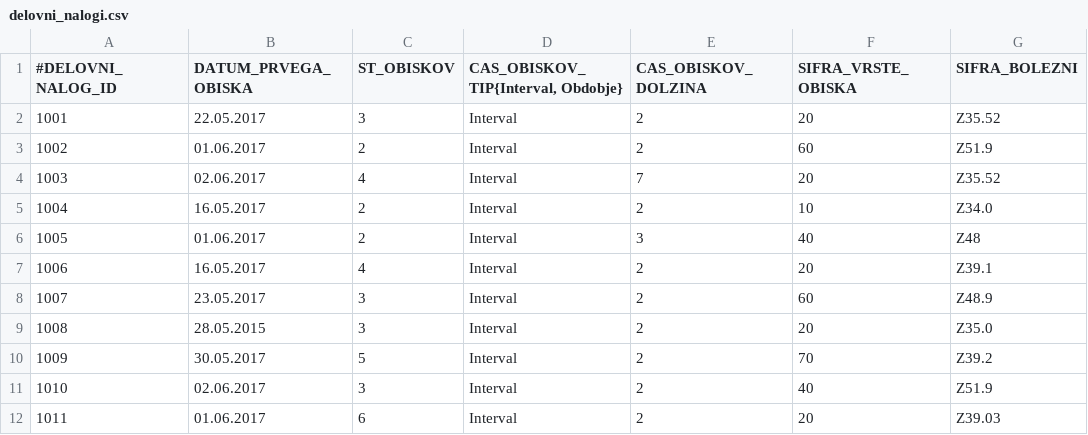
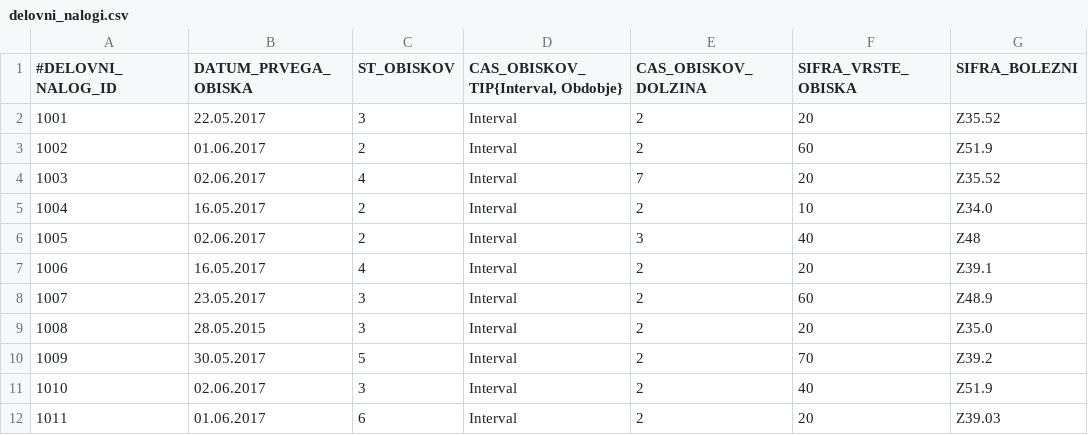
Before and after one commit to MaticBernik/Patronage, a CSV file: data_import/delovni_nalogi.csv, drawn as a sheet; only a part is shown; the diff names each change by its address in the sheet, - before the commit and + after, or states it on an @@ line.

```diff
--- a/data_import/delovni_nalogi.csv
+++ b/data_import/delovni_nalogi.csv
-B6 (DATUM_PRVEGA_OBISKA): 01.06.2017
+B6 (DATUM_PRVEGA_OBISKA): 02.06.2017
```
Also changed, not shown: 1 other file.
